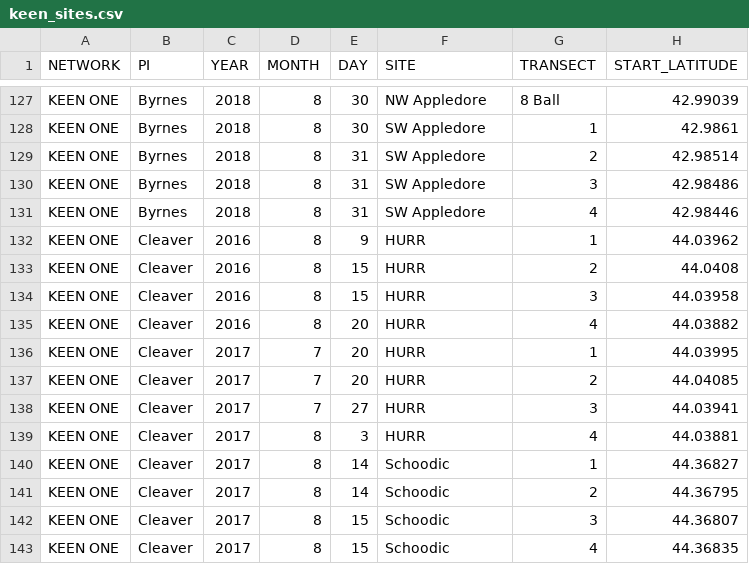
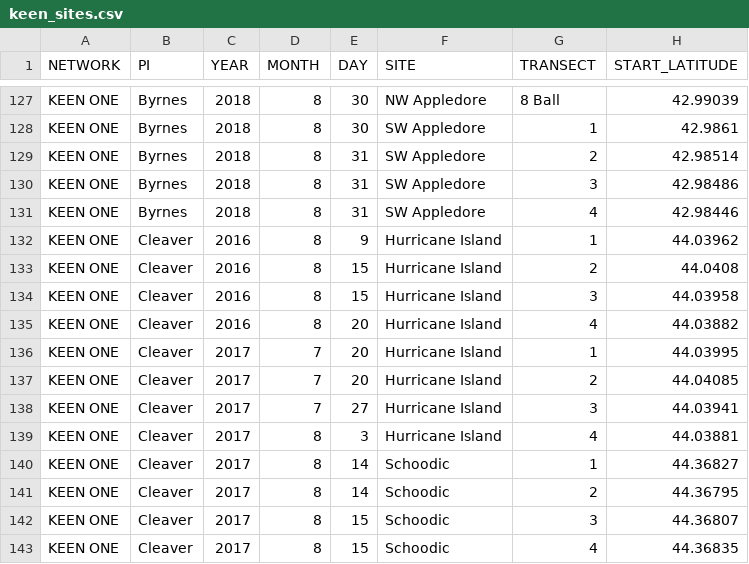
Before and after one commit to kelpecosystems/observational_data, a CSV file: cleaned_data/keen_sites.csv, drawn as a sheet; only a part is shown, gaps mark what is left out; the diff covers the shown part only; the diff names each change by its address in the sheet, - before the commit and + after, or states it on an @@ line.

Commit message:
updating cleaned data

```diff
--- a/cleaned_data/keen_sites.csv
+++ b/cleaned_data/keen_sites.csv
-F132:F139 (SITE): HURR
+F132:F139 (SITE): Hurricane Island
```
Also changed, not shown: 4 added rows and 21 edited cells elsewhere in this file, 5 other files.
